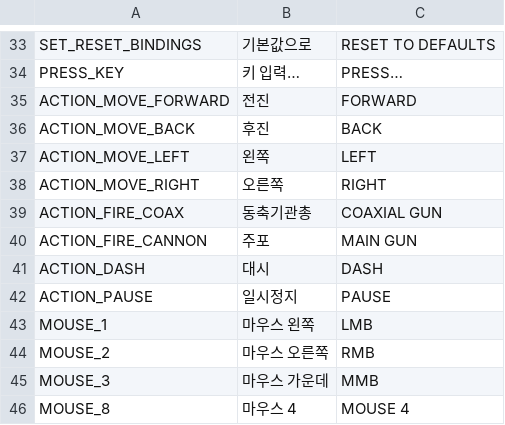
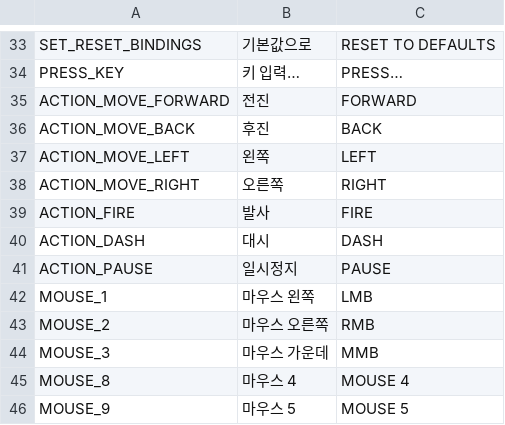
Before and after one commit to scarf005/orca-class, a CSV file: i18n/strings.csv, drawn as a sheet; only a part is shown, gaps mark what is left out; the shorter side is filled out with more unchanged rows; removed rows and columns are numbered as before the commit, all else as after; the diff names each change by its address in the sheet, - before the commit and + after, or states it on an @@ line.

```diff
--- a/i18n/strings.csv
+++ b/i18n/strings.csv
-row 39: ACTION_FIRE_COAX | 동축기관총 | COAXIAL GUN
-row 40: ACTION_FIRE_CANNON | 주포 | MAIN GUN
+row 39: ACTION_FIRE | 발사 | FIRE
```
Also changed, not shown: 12 other files.
